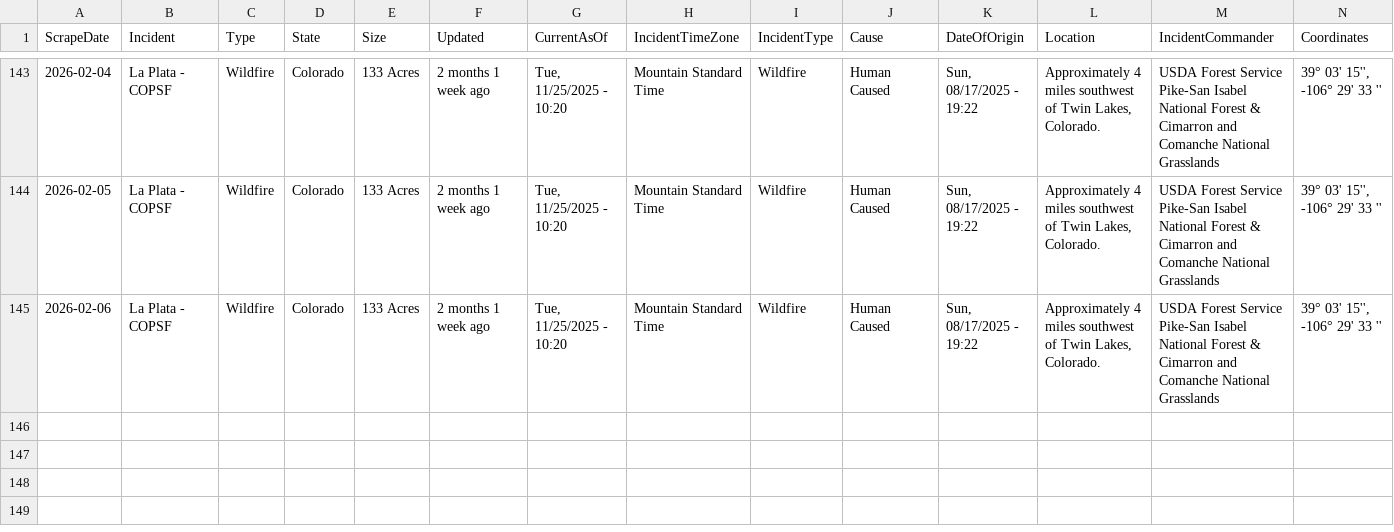
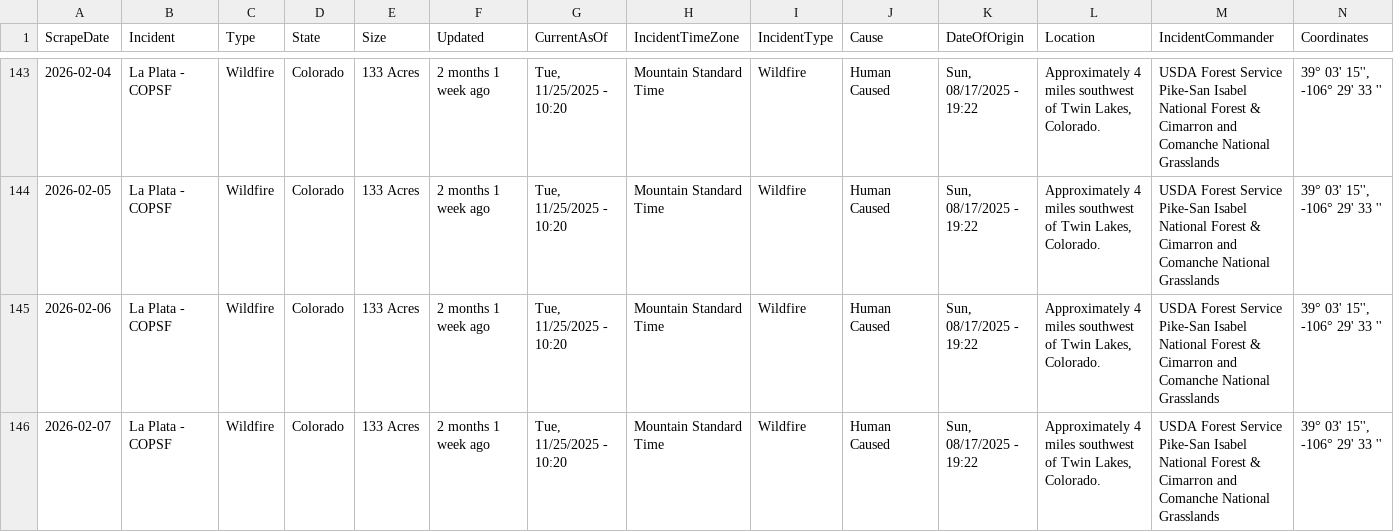
Before and after one commit to mandarc64/inciweb-wildfire-data, a CSV file: inciweb_data/La_Plata_-_COPSF.csv, drawn as a sheet; only a part is shown, gaps mark what is left out; rows hold the shown columns only; the diff names each change by its address in the sheet, - before the commit and + after, or states it on an @@ line.

```diff
--- a/inciweb_data/La_Plata_-_COPSF.csv
+++ b/inciweb_data/La_Plata_-_COPSF.csv
+row 146: 2026-02-07 | La Plata - COPSF | Wildfire | Colorado | 133 Acres | 2 months 1 week ago | Tue, 11/25/2025 - 10:20 | Mountain Standard Time | Wildfire | Human Caused | Sun, 08/17/2025 - 19:22 | Approximately 4 miles southwest of Twin Lakes, Colorado. | USDA Forest Service Pike-San Isabel National Forest & Cimarron and Comanche National Grasslands | 39° 03' 15'', -106° 29' 33 ''
```
Also changed, not shown: inciweb_data/Greer_Fire_-_AZA2S.csv, inciweb_data/Havasu_Fire_-_AZHVR.csv, 8 other files.
